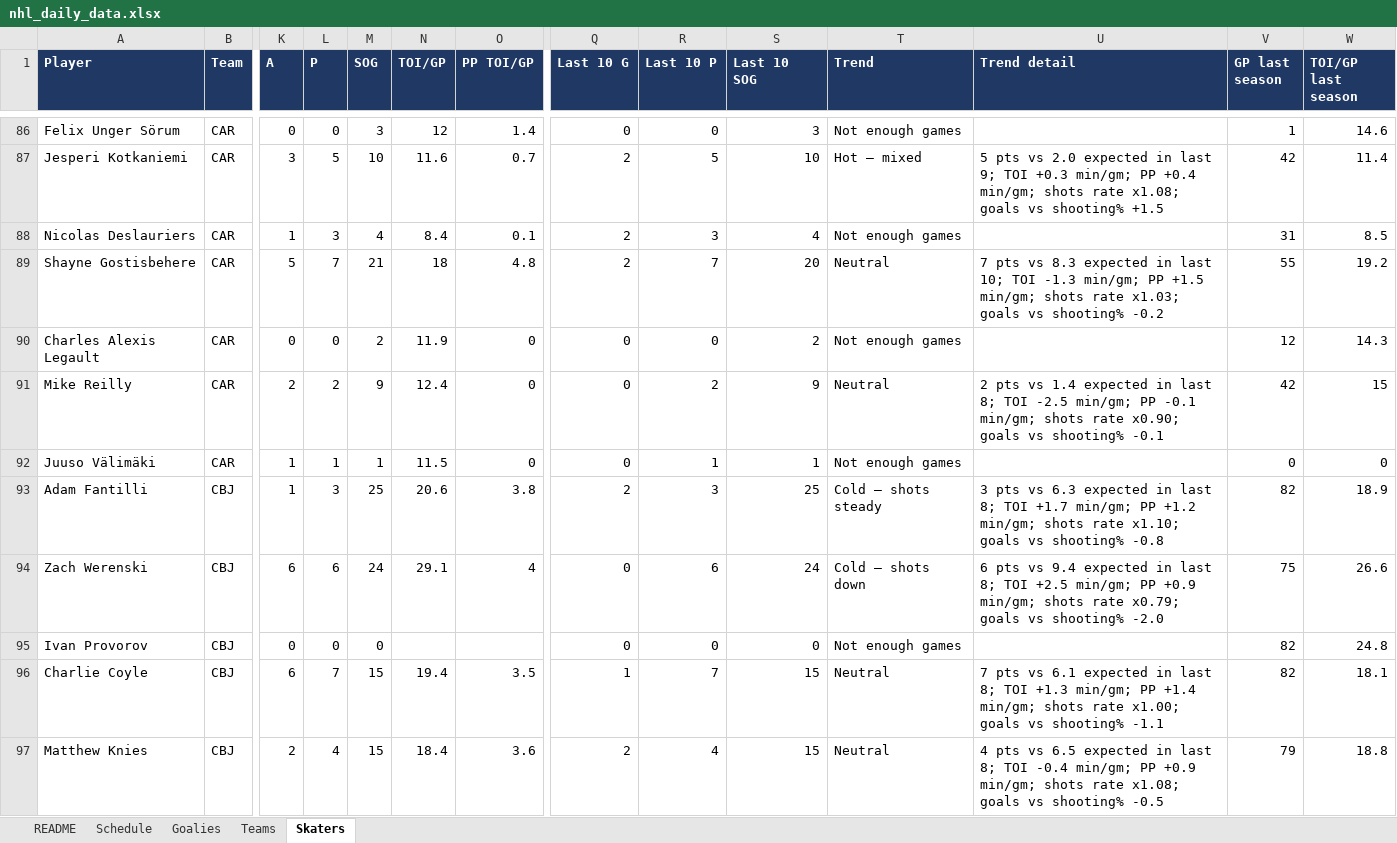
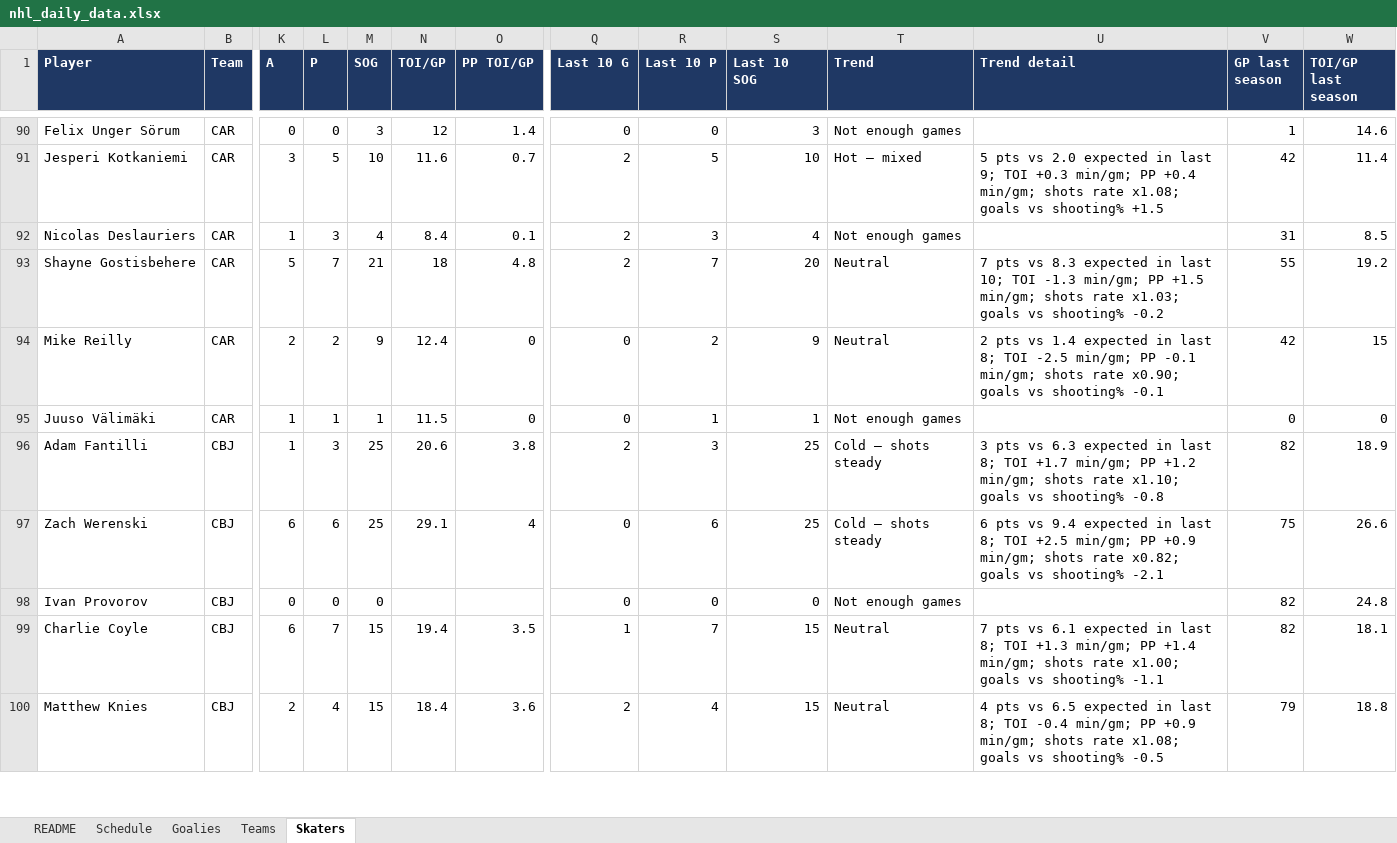
Before and after one commit to vimmer77/nhl-data, an Excel workbook: output/nhl_daily_data.xlsx, sheet Skaters, drawn as a sheet; only a part is shown, gaps mark what is left out; values as stored, in another font and other column widths than the file's, no borders; removed rows and columns are numbered as before the commit, all else as after; rows hold the shown columns only; the diff covers the shown part only; the diff names each change by its address in the sheet, - before the commit and + after, or states it on an @@ line.

```diff
--- a/output/nhl_daily_data.xlsx (sheet Skaters)
+++ b/output/nhl_daily_data.xlsx (sheet Skaters)
-row 90: Charles Alexis Legault | CAR | 0 | 0 | 2 | 11.9 | 0 | 0 | 0 | 2 | Not enough games |  | 12 | 14.3
-M97 (SOG): 24
+M97 (SOG): 25
-S97 (Last 10 SOG): 24
+S97 (Last 10 SOG): 25
-T97 (Trend): Cold – shots down
+T97 (Trend): Cold – shots steady
-U97 (Trend detail): …shots rate x0.79; goals vs shooting% -2.0
+U97 (Trend detail): …shots rate x0.82; goals vs shooting% -2.1
```
Also changed, not shown: 20 added rows, 14 removed rows and 558 edited cells elsewhere in this sheet, sheet Schedule, sheet Goalies, sheet Teams, sheet README, 11 other files.
